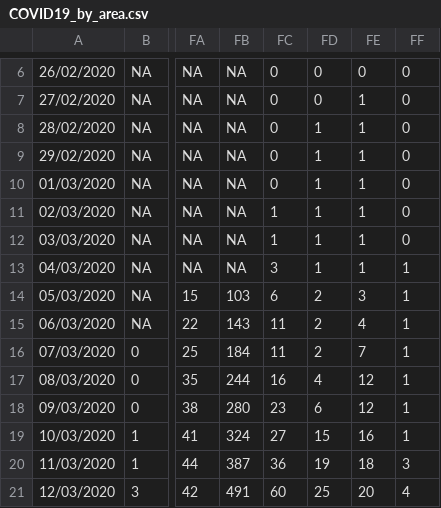
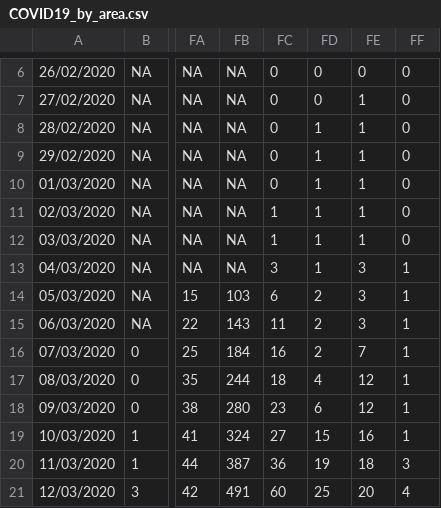
Before and after one commit to emmadoughty/Daily_COVID-19, a CSV file: Data/COVID19_by_area.csv, drawn as a sheet; only a part is shown, gaps mark what is left out; the diff names each change by its address in the sheet, - before the commit and + after, or states it on an @@ line.

Commit message:
Revised re https://github.com/emmadoughty/Daily_COVID-19/issues/8

```diff
--- a/Data/COVID19_by_area.csv
+++ b/Data/COVID19_by_area.csv
-FE13: 1
+FE13: 3
-FE15: 4
+FE15: 3
-FC16: 11
+FC16: 16
-FC17: 16
+FC17: 18
```
Also changed, not shown: Data/COVID19_cum.csv, Data/cases_by_area.csv, 1 other file.
